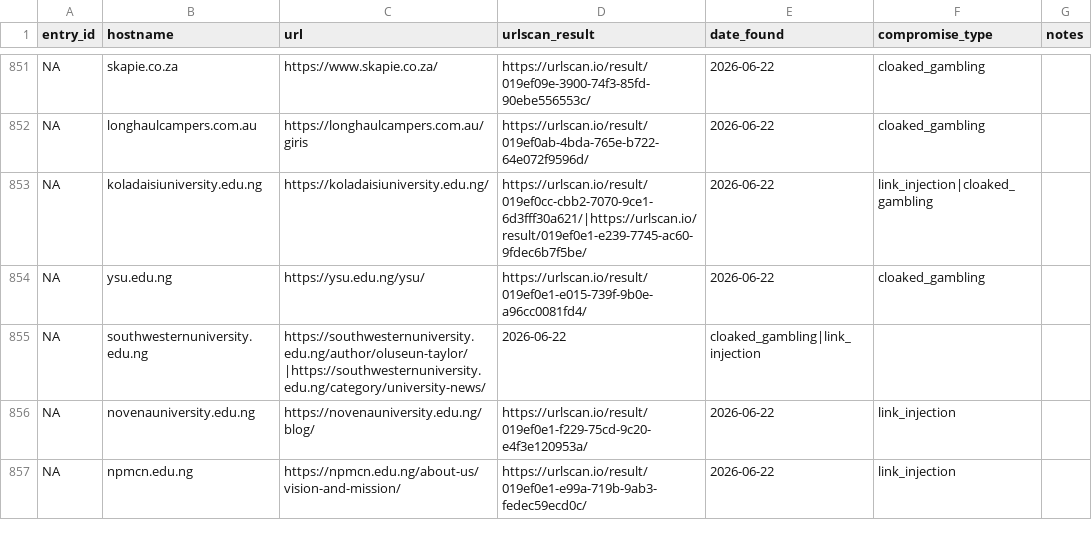
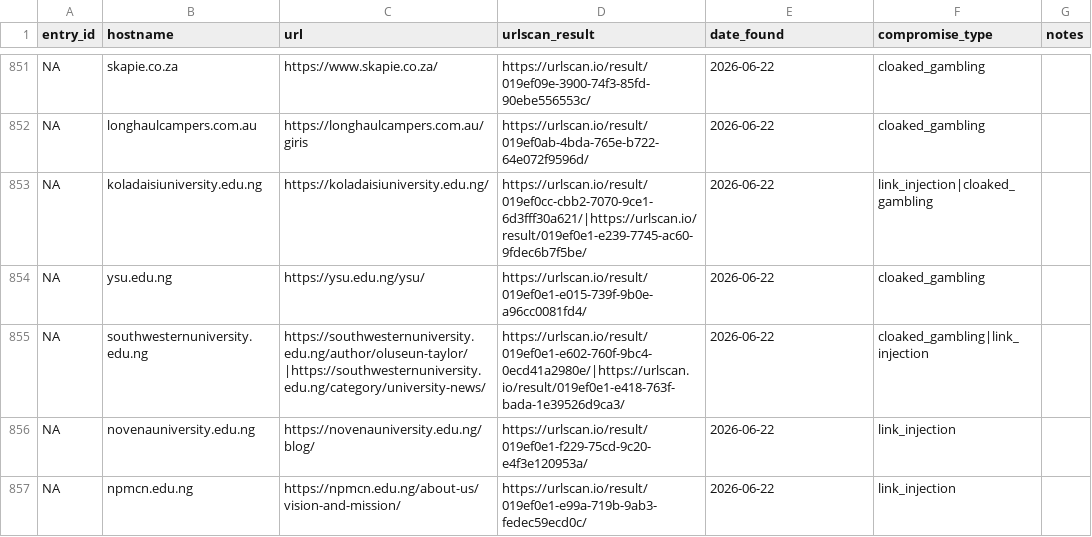
Before and after one commit to battlingamazons/compromised-sites-tracker, a CSV file: compromised-sites.csv, drawn as a sheet; only a part is shown, gaps mark what is left out.

Commit message:
Update compromised-sites.csv

```diff
--- a/compromised-sites.csv
+++ b/compromised-sites.csv
@@ -854,3 +854,3 @@ NA, koladaisiuniversity.edu.ng, https://koladaisiuniversity.edu.ng/, https://url
 NA, ysu.edu.ng, https://ysu.edu.ng/ysu/, https://urlscan.io/result/019ef0e1-e015-739f-9b0e-a96cc0081fd4/, 2026-06-22, cloaked_gambling, ""
-NA, southwesternuniversity.edu.ng, https://southwesternuniversity.edu.ng/author/oluseun-taylor/|https://southwesternuniversity.edu.ng/category/university-news/, 2026-06-22, cloaked_gambling|link_injection, ""
+NA, southwesternuniversity.edu.ng, https://southwesternuniversity.edu.ng/author/oluseun-taylor/|https://southwesternuniversity.edu.ng/category/university-news/, https://urlscan.io/result/019ef0e1-e602-760f-9bc4-0ecd41a2980e/|https://urlscan.io/result/019ef0e1-e418-763f-bada-1e39526d9ca3/, 2026-06-22, cloaked_gambling|link_injection, ""
 NA, novenauniversity.edu.ng, https://novenauniversity.edu.ng/blog/, https://urlscan.io/result/019ef0e1-f229-75cd-9c20-e4f3e120953a/, 2026-06-22, link_injection, ""
```
